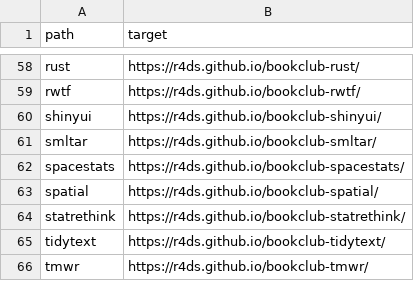
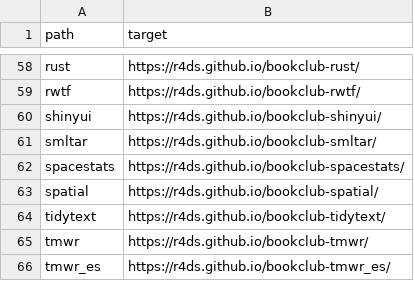
Before and after one commit to dslc-io/dslc-io, a TSV file: redirects-404.tsv, drawn as a sheet; only a part is shown, gaps mark what is left out; the shorter side is filled out with more unchanged rows; the diff names each change by its address in the sheet, - before the commit and + after, or states it on an @@ line.

```diff
--- a/redirects-404.tsv
+++ b/redirects-404.tsv
-row 64: statrethink | https://r4ds.github.io/bookclub-statrethink/
```
Also changed, not shown: 5 other files.
